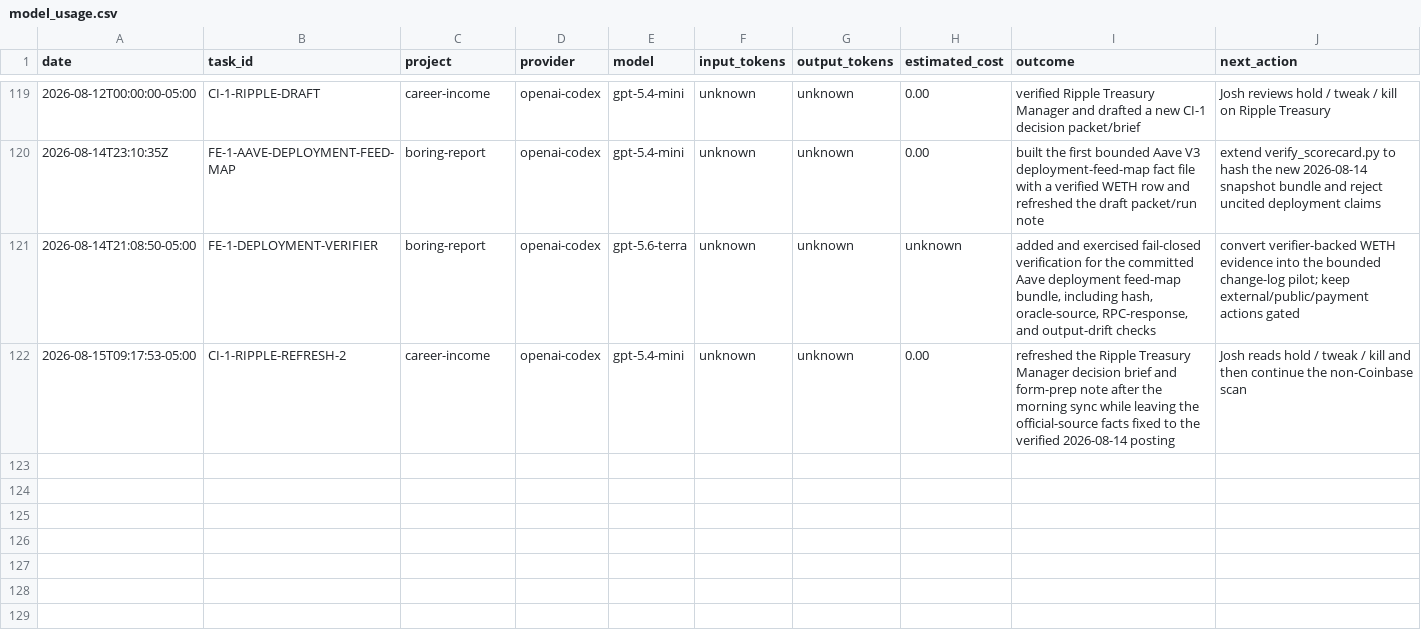
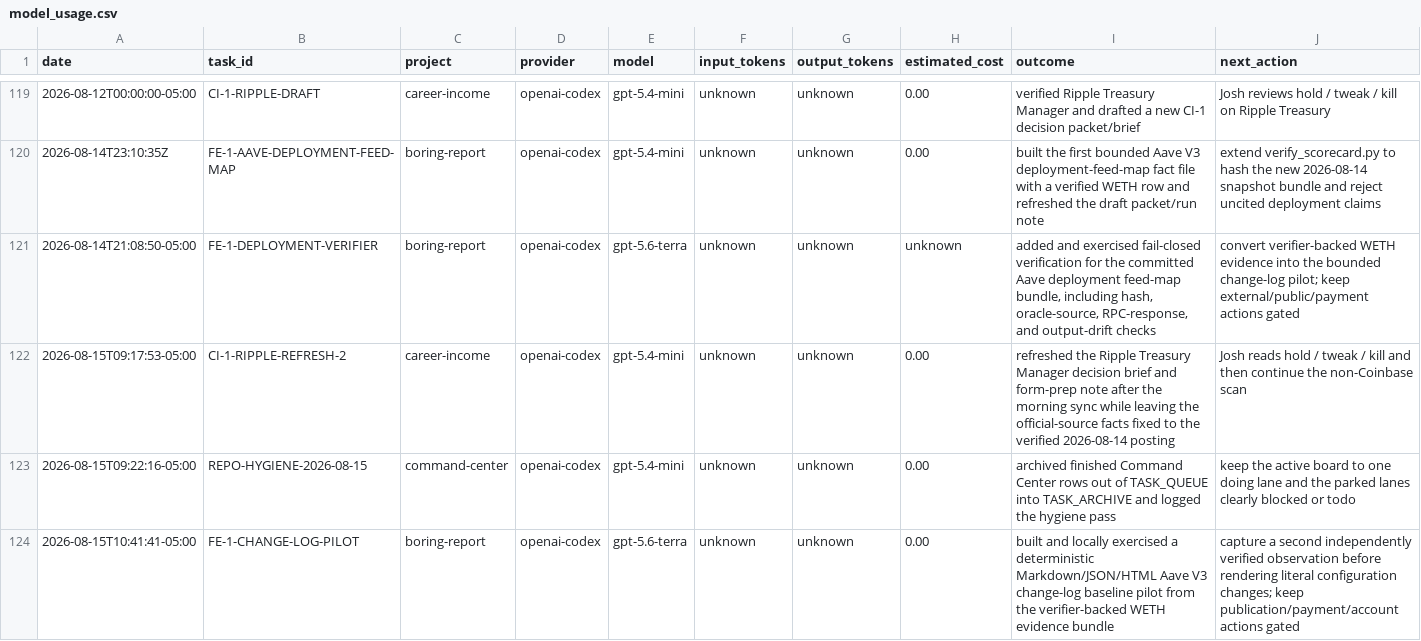
Before and after one commit to jcrypto420/COMMANDER, a CSV file: logs/model_usage.csv, drawn as a sheet; only a part is shown, gaps mark what is left out; the diff names each change by its address in the sheet, - before the commit and + after, or states it on an @@ line.

Commit message:
feat: render Aave change-log baseline pilot

```diff
--- a/logs/model_usage.csv
+++ b/logs/model_usage.csv
+row 123: 2026-08-15T09:22:16-05:00 | REPO-HYGIENE-2026-08-15 | command-center | openai-codex | gpt-5.4-mini | unknown | unknown | 0.00 | archived finished Command Center rows out of TASK_QUEUE into TASK_ARCHIVE and logged the hygiene pass | keep the active board to one doing lane and the parked lanes clearly blocked or todo
+row 124: 2026-08-15T10:41:41-05:00 | FE-1-CHANGE-LOG-PILOT | boring-report | openai-codex | gpt-5.6-terra | unknown | unknown | 0.00 | built and locally exercised a deterministic Markdown/JSON/HTML Aave V3 change-log baseline pilot from the verifier-backed WETH evidence bundle | capture a second independently verified observation before rendering literal configuration changes; keep publication/payment/account actions gated
```
Also changed, not shown: 10 other files.
